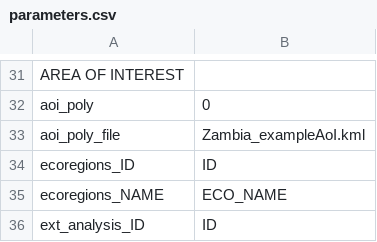
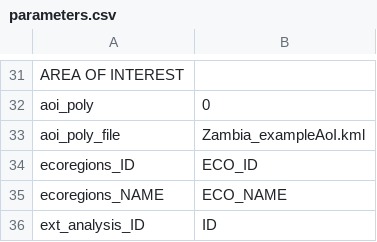
Before and after one commit to mofuss/mofuss, a CSV file: parameters/parameters.csv, drawn as a sheet; only a part is shown, gaps mark what is left out.

Commit message:
gf

```diff
--- a/parameters/parameters.csv
+++ b/parameters/parameters.csv
@@ -33,3 +33,3 @@ aoi_poly,0
 aoi_poly_file,Zambia_exampleAoI.kml
-ecoregions_ID,ID
+ecoregions_ID,ECO_ID
 ecoregions_NAME,ECO_NAME
```
